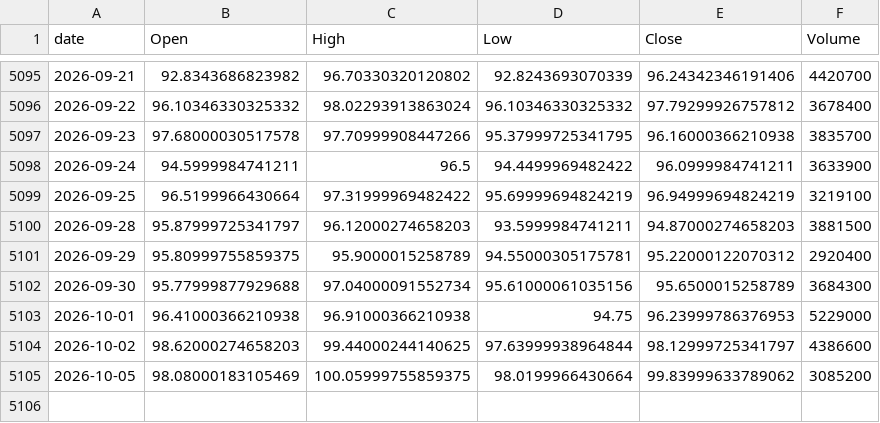
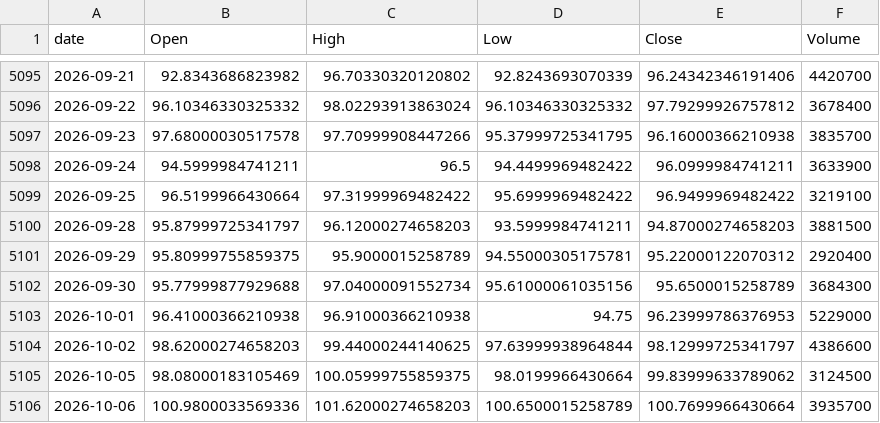
Before and after one commit to jeencare/sp500-strategy, a CSV file: data/QLD_daily.csv, drawn as a sheet; only a part is shown, gaps mark what is left out.

```diff
--- a/data/QLD_daily.csv
+++ b/data/QLD_daily.csv
@@ -5098,3 +5098,3 @@
 2026-09-24,94.5999984741211,96.5,94.4499969482422,96.0999984741211,3633900
-2026-09-25,96.5199966430664,97.31999969482422,95.69999694824219,96.94999694824219,3219100
+2026-09-25,96.5199966430664,97.31999969482422,95.6999969482422,96.9499969482422,3219100
 2026-09-28,95.87999725341797,96.12000274658203,93.5999984741211,94.87000274658203,3881500
@@ -5104,2 +5104,3 @@
 2026-10-02,98.62000274658203,99.44000244140625,97.63999938964844,98.12999725341797,4386600
-2026-10-05,98.08000183105469,100.05999755859375,98.0199966430664,99.83999633789062,3085200
+2026-10-05,98.08000183105469,100.05999755859375,98.0199966430664,99.83999633789062,3124500
+2026-10-06,100.9800033569336,101.62000274658203,100.6500015258789,100.7699966430664,3935700
```
Also changed, not shown: data/IVV_daily.csv, data/QQQ_daily.csv, 10 other files.
